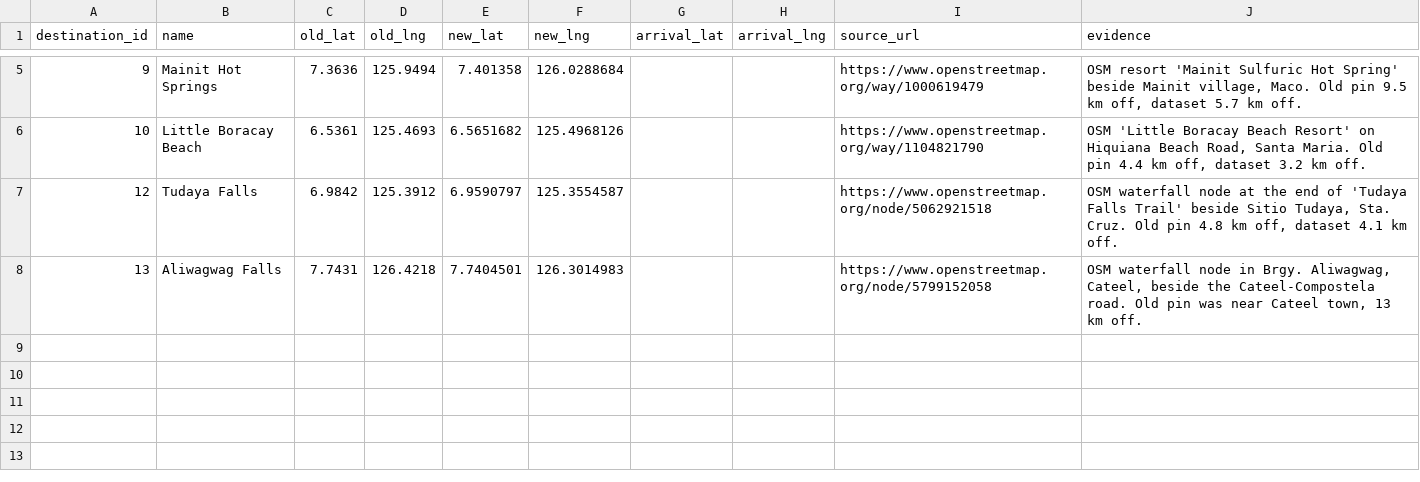
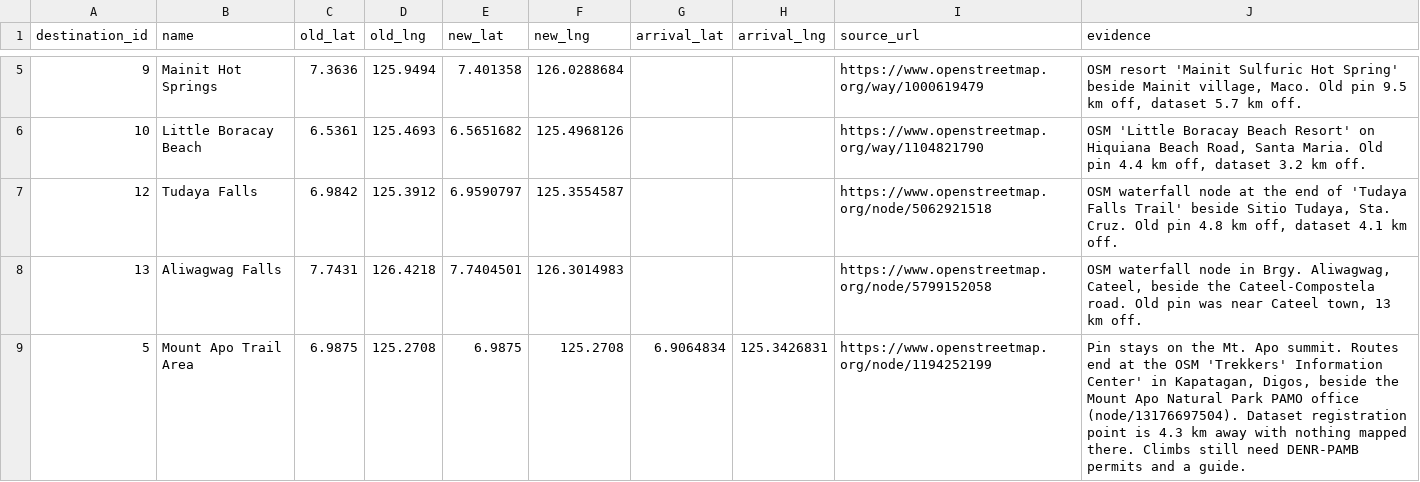
Before and after one commit to Adjureee/LakbayPlus, a CSV file: services/api/app/features/destinations/data/pin_corrections.csv, drawn as a sheet; only a part is shown, gaps mark what is left out.

Commit message:
Route Mount Apo to the Kapatagan Trekkers' Information Center
The summit pin stays. Routes now end at the OSM "Trekkers' Information
Center" in Kapatagan, Digos, beside the Mount Apo Natural Park office; the
dataset's registration point had nothing mapped there and is rejected.
apply_pin_corrections can now set an arrival point without moving the pin.

```diff
--- a/services/api/app/features/destinations/data/pin_corrections.csv
+++ b/services/api/app/features/destinations/data/pin_corrections.csv
@@ -8 +8,2 @@ destination_id,name,old_lat,old_lng,new_lat,new_lng,arrival_lat,arrival_lng,sour
 13,Aliwagwag Falls,7.7431,126.4218,7.7404501,126.3014983,,,https://www.openstreetmap.org/node/5799152058,"OSM waterfall node in Brgy. Aliwagwag, Cateel, beside the Cateel-Compostela road. Old pin was near Cateel town, 13 km off."
+5,Mount Apo Trail Area,6.9875,125.2708,6.9875,125.2708,6.9064834,125.3426831,https://www.openstreetmap.org/node/1194252199,"Pin stays on the Mt. Apo summit. Routes end at the OSM 'Trekkers' Information Center' in Kapatagan, Digos, beside the Mount Apo Natural Park PAMO office (node/13176697504). Dataset registration point is 4.3 km away with nothing mapped there. Climbs still need DENR-PAMB permits and a guide."
```
Also changed, not shown: services/api/app/features/destinations/data/arrival_point_mapping.csv, 3 other files.
